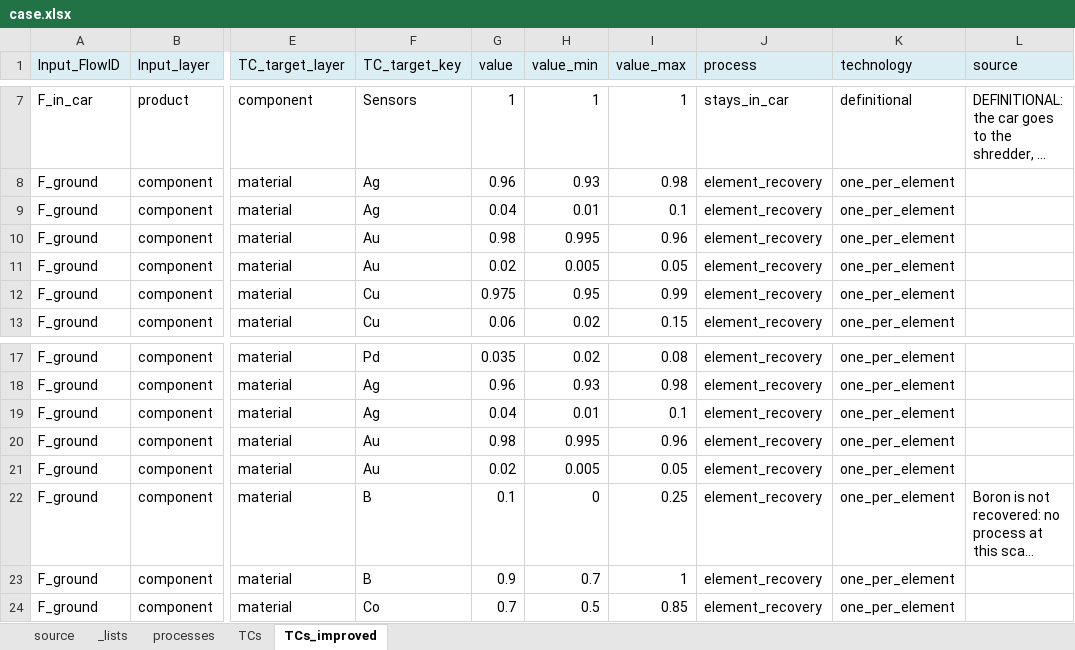
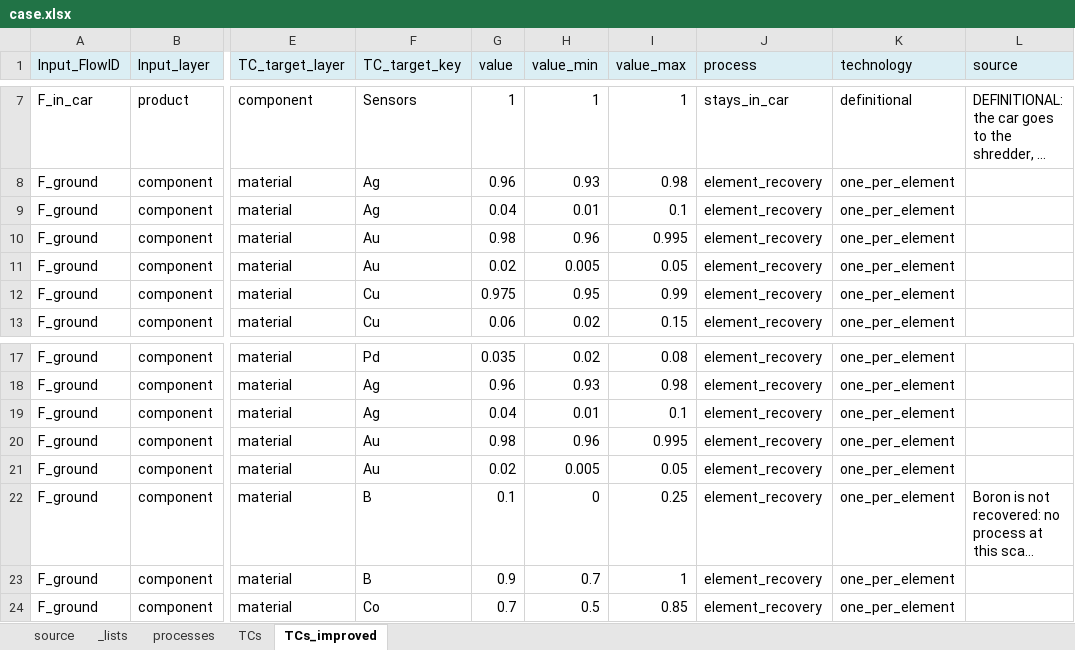
Before and after one commit to MattRoess/RAWCLICRecoveryModel, an Excel workbook: data_folder/bev_electronics_boards/input_data/case.xlsx, sheet TCs_improved, drawn as a sheet; only a part is shown, gaps mark what is left out; long unchanged cells end in …; values as stored, in another font and other column widths than the file's, no borders; the diff names each change by its address in the sheet, - before the commit and + after, or states it on an @@ line.

```diff
--- a/data_folder/bev_electronics_boards/input_data/case.xlsx (sheet TCs_improved)
+++ b/data_folder/bev_electronics_boards/input_data/case.xlsx (sheet TCs_improved)
-H10 (value_min): 0.995
+H10 (value_min): 0.96
-I10 (value_max): 0.96
+I10 (value_max): 0.995
-H20 (value_min): 0.995
+H20 (value_min): 0.96
-I20 (value_max): 0.96
+I20 (value_max): 0.995
```
Also changed, not shown: 4 other files.
